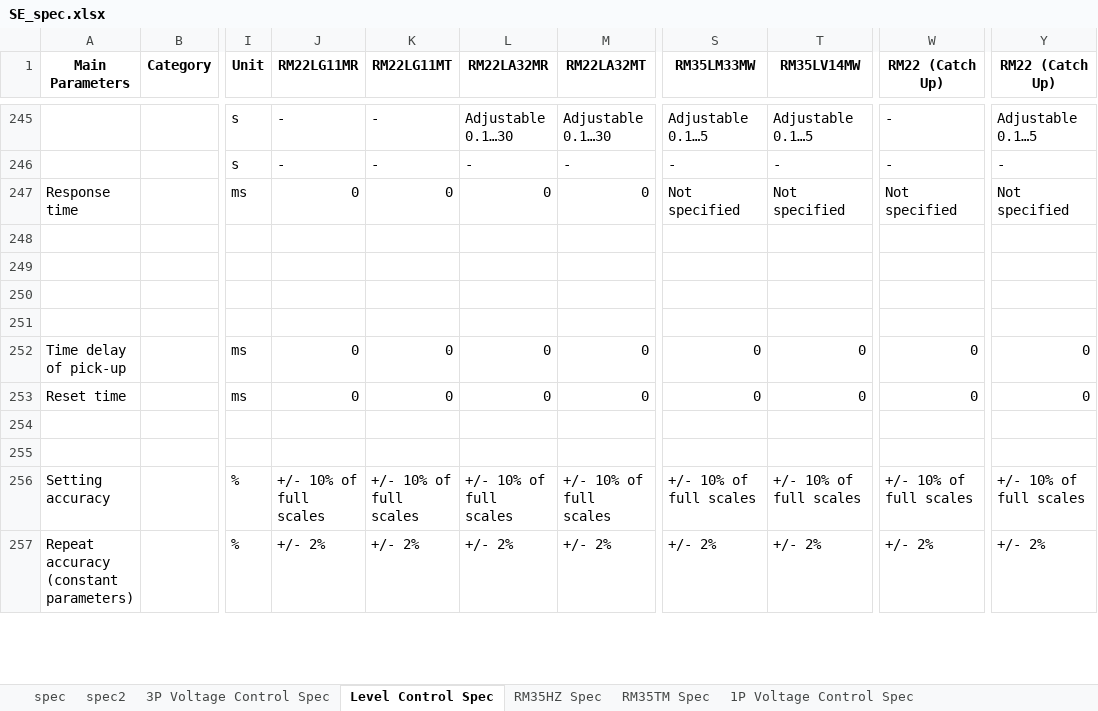
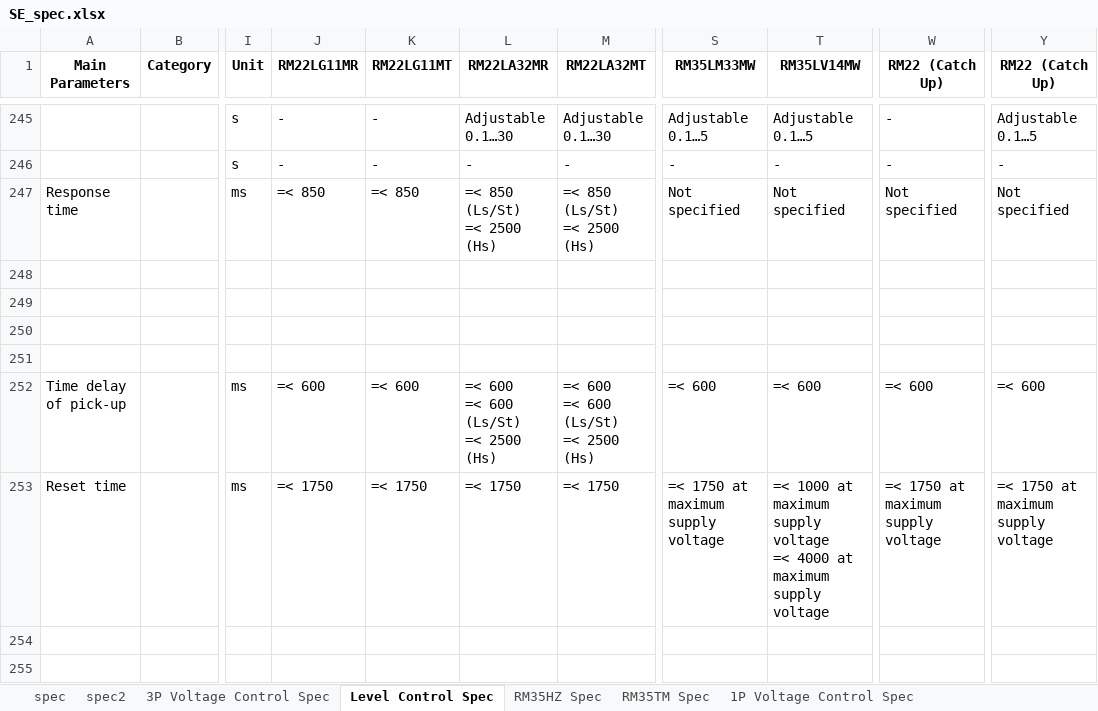
Before and after one commit to yewloung/SE-Datasheet, an Excel workbook: SE_spec.xlsx, sheet Level Control Spec, drawn as a sheet; only a part is shown, gaps mark what is left out; the shorter side is filled out with more unchanged rows; values as stored, in another font and other column widths than the file's, no borders; ↵ is a line break in a cell; the diff names each change by its address in the sheet, - before the commit and + after, or states it on an @@ line.

```diff
--- a/SE_spec.xlsx (sheet Level Control Spec)
+++ b/SE_spec.xlsx (sheet Level Control Spec)
-J247 (RM22LG11MR): 0
+J247 (RM22LG11MR): =< 850
-K247 (RM22LG11MT): 0
+K247 (RM22LG11MT): =< 850
-L247 (RM22LA32MR): 0
+L247 (RM22LA32MR): =< 850 (Ls/St) ↵ =< 2500 (Hs)
-M247 (RM22LA32MT): 0
+M247 (RM22LA32MT): =< 850 (Ls/St) ↵ =< 2500 (Hs)
-J252 (RM22LG11MR): 0
+J252 (RM22LG11MR): =< 600
-K252 (RM22LG11MT): 0
+K252 (RM22LG11MT): =< 600
-L252 (RM22LA32MR): 0
+L252 (RM22LA32MR): =< 600 ↵ =< 600 (Ls/St) ↵ =< 2500 (Hs)
-M252 (RM22LA32MT): 0
+M252 (RM22LA32MT): =< 600 ↵ =< 600 (Ls/St) ↵ =< 2500 (Hs)
-S252 (RM35LM33MW): 0
+S252 (RM35LM33MW): =< 600
-T252 (RM35LV14MW): 0
+T252 (RM35LV14MW): =< 600
-W252 (RM22 (Catch Up)): 0
+W252 (RM22 (Catch Up)): =< 600
-Y252 (RM22 (Catch Up)): 0
+Y252 (RM22 (Catch Up)): =< 600
-J253 (RM22LG11MR): 0
+J253 (RM22LG11MR): =< 1750
-K253 (RM22LG11MT): 0
+K253 (RM22LG11MT): =< 1750
-L253 (RM22LA32MR): 0
+L253 (RM22LA32MR): =< 1750
-M253 (RM22LA32MT): 0
+M253 (RM22LA32MT): =< 1750
-S253 (RM35LM33MW): 0
+S253 (RM35LM33MW): =< 1750 at maximum supply voltage
-T253 (RM35LV14MW): 0
+T253 (RM35LV14MW): =< 1000 at maximum supply voltage ↵ =< 4000 at maximum supply voltage
-W253 (RM22 (Catch Up)): 0
+W253 (RM22 (Catch Up)): =< 1750 at maximum supply voltage
-Y253 (RM22 (Catch Up)): 0
+Y253 (RM22 (Catch Up)): =< 1750 at maximum supply voltage
```
Also changed, not shown: sheet spec2, sheet spec, sheet 3P Voltage Control Spec, sheet 1P Voltage Control Spec, sheet 1P Current Control Spec, sheet RM35HZ Spec, SE_web_datasheet.xlsx, refZ.xlsx, 3 other files.
